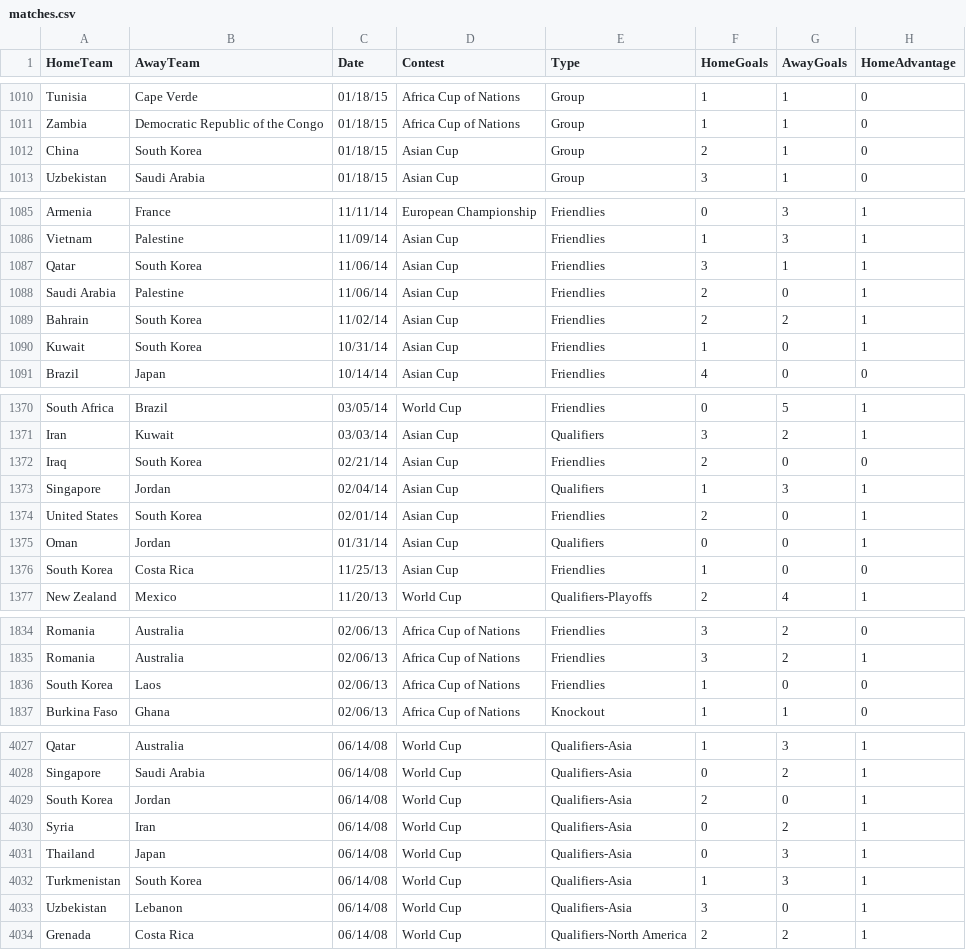
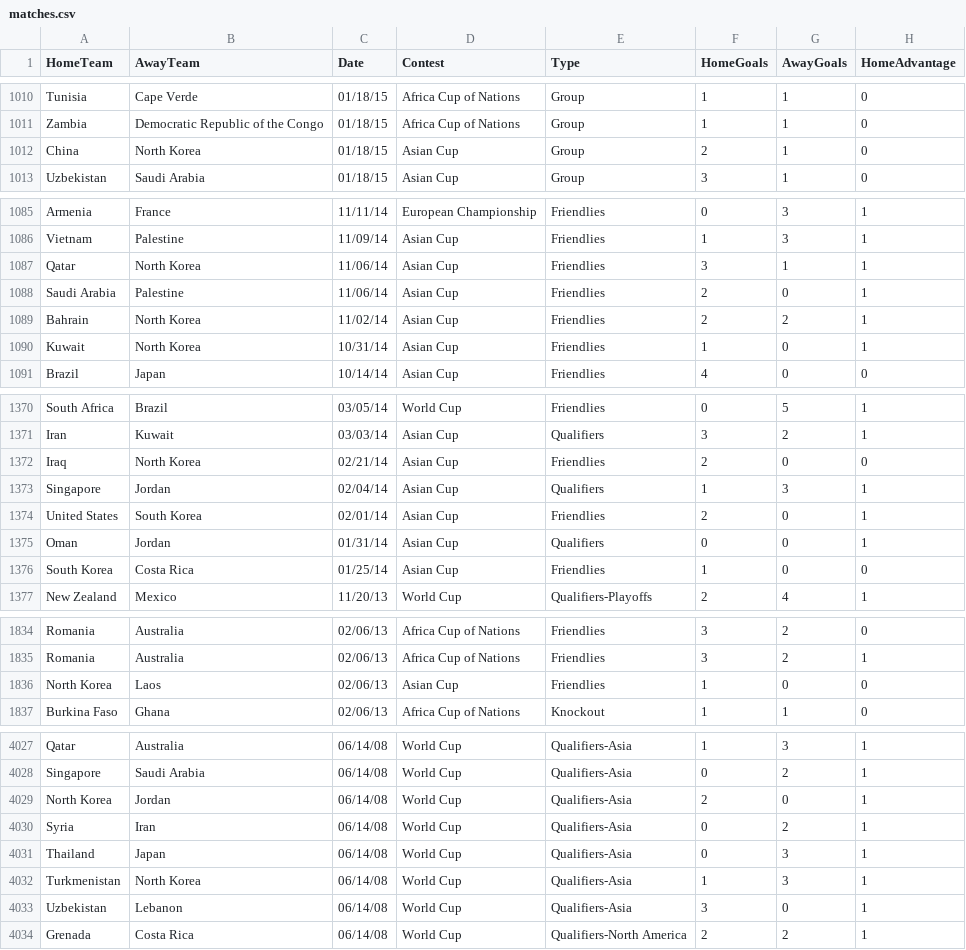
Before and after one commit to thezane/soccer-predictions, a CSV file: data/matches.csv, drawn as a sheet; only a part is shown, gaps mark what is left out; the diff covers the shown part only.

Commit message:
data

```diff
--- a/data/matches.csv
+++ b/data/matches.csv
@@ -1011,3 +1011,3 @@ Tunisia,Cape Verde,01/18/15,Africa Cup of Nations,Group,1,1,0
 Zambia,Democratic Republic of the Congo,01/18/15,Africa Cup of Nations,Group,1,1,0
-China,South Korea,01/18/15,Asian Cup,Group,2,1,0
+China,North Korea,01/18/15,Asian Cup,Group,2,1,0
 Uzbekistan,Saudi Arabia,01/18/15,Asian Cup,Group,3,1,0
@@ -1086,6 +1086,6 @@ Armenia,France,11/11/14,European Championship,Friendlies,0,3,1
 Vietnam,Palestine,11/09/14,Asian Cup,Friendlies,1,3,1
-Qatar,South Korea,11/06/14,Asian Cup,Friendlies,3,1,1
+Qatar,North Korea,11/06/14,Asian Cup,Friendlies,3,1,1
 Saudi Arabia,Palestine,11/06/14,Asian Cup,Friendlies,2,0,1
-Bahrain,South Korea,11/02/14,Asian Cup,Friendlies,2,2,1
-Kuwait,South Korea,10/31/14,Asian Cup,Friendlies,1,0,1
+Bahrain,North Korea,11/02/14,Asian Cup,Friendlies,2,2,1
+Kuwait,North Korea,10/31/14,Asian Cup,Friendlies,1,0,1
 Brazil,Japan,10/14/14,Asian Cup,Friendlies,4,0,0
@@ -1371,3 +1371,3 @@ South Africa,Brazil,03/05/14,World Cup,Friendlies,0,5,1
 Iran,Kuwait,03/03/14,Asian Cup,Qualifiers,3,2,1
-Iraq,South Korea,02/21/14,Asian Cup,Friendlies,2,0,0
+Iraq,North Korea,02/21/14,Asian Cup,Friendlies,2,0,0
 Singapore,Jordan,02/04/14,Asian Cup,Qualifiers,1,3,1
@@ -1375,3 +1375,3 @@ United States,South Korea,02/01/14,Asian Cup,Friendlies,2,0,1
 Oman,Jordan,01/31/14,Asian Cup,Qualifiers,0,0,1
-South Korea,Costa Rica,11/25/13,Asian Cup,Friendlies,1,0,0
+South Korea,Costa Rica,01/25/14,Asian Cup,Friendlies,1,0,0
 New Zealand,Mexico,11/20/13,World Cup,Qualifiers-Playoffs,2,4,1
@@ -1835,3 +1835,3 @@ Romania,Australia,02/06/13,Africa Cup of Nations,Friendlies,3,2,0
 Romania,Australia,02/06/13,Africa Cup of Nations,Friendlies,3,2,1
-South Korea,Laos,02/06/13,Africa Cup of Nations,Friendlies,1,0,0
+North Korea,Laos,02/06/13,Asian Cup,Friendlies,1,0,0
 Burkina Faso,Ghana,02/06/13,Africa Cup of Nations,Knockout,1,1,0
@@ -4028,6 +4028,6 @@ Qatar,Australia,06/14/08,World Cup,Qualifiers-Asia,1,3,1
 Singapore,Saudi Arabia,06/14/08,World Cup,Qualifiers-Asia,0,2,1
-South Korea,Jordan,06/14/08,World Cup,Qualifiers-Asia,2,0,1
+North Korea,Jordan,06/14/08,World Cup,Qualifiers-Asia,2,0,1
 Syria,Iran,06/14/08,World Cup,Qualifiers-Asia,0,2,1
 Thailand,Japan,06/14/08,World Cup,Qualifiers-Asia,0,3,1
-Turkmenistan,South Korea,06/14/08,World Cup,Qualifiers-Asia,1,3,1
+Turkmenistan,North Korea,06/14/08,World Cup,Qualifiers-Asia,1,3,1
 Uzbekistan,Lebanon,06/14/08,World Cup,Qualifiers-Asia,3,0,1
```
Also changed, not shown: 39 edited cells elsewhere in this file, 1 other file.
